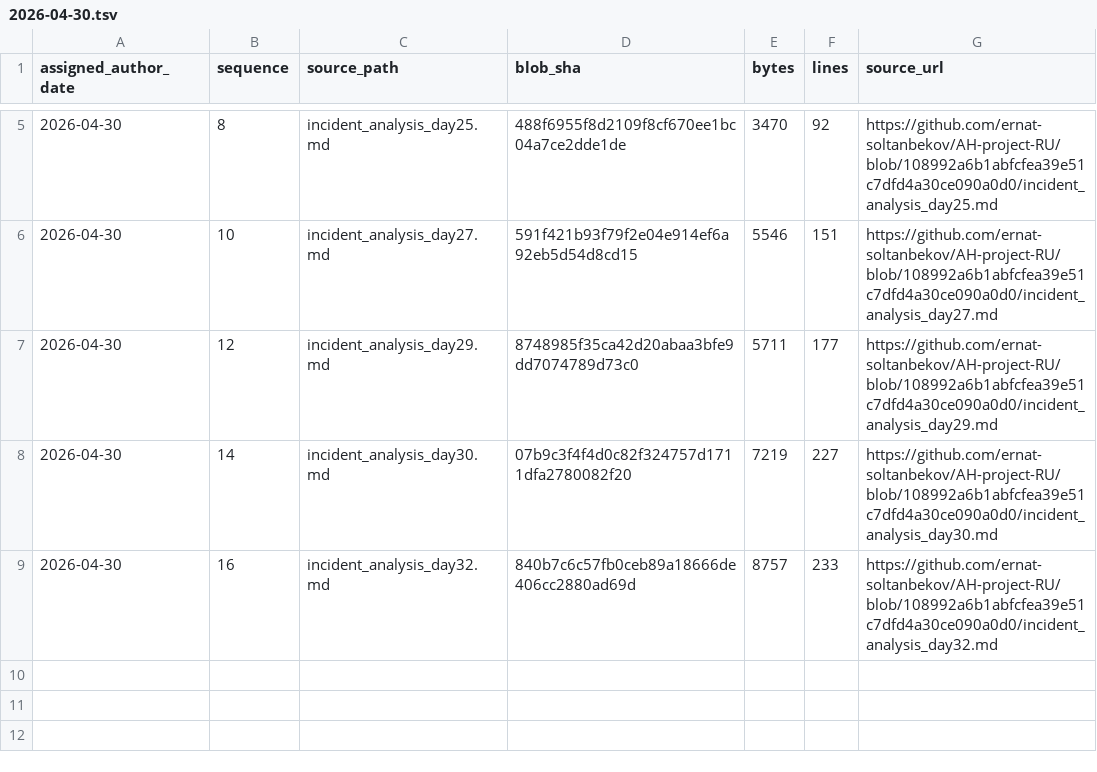
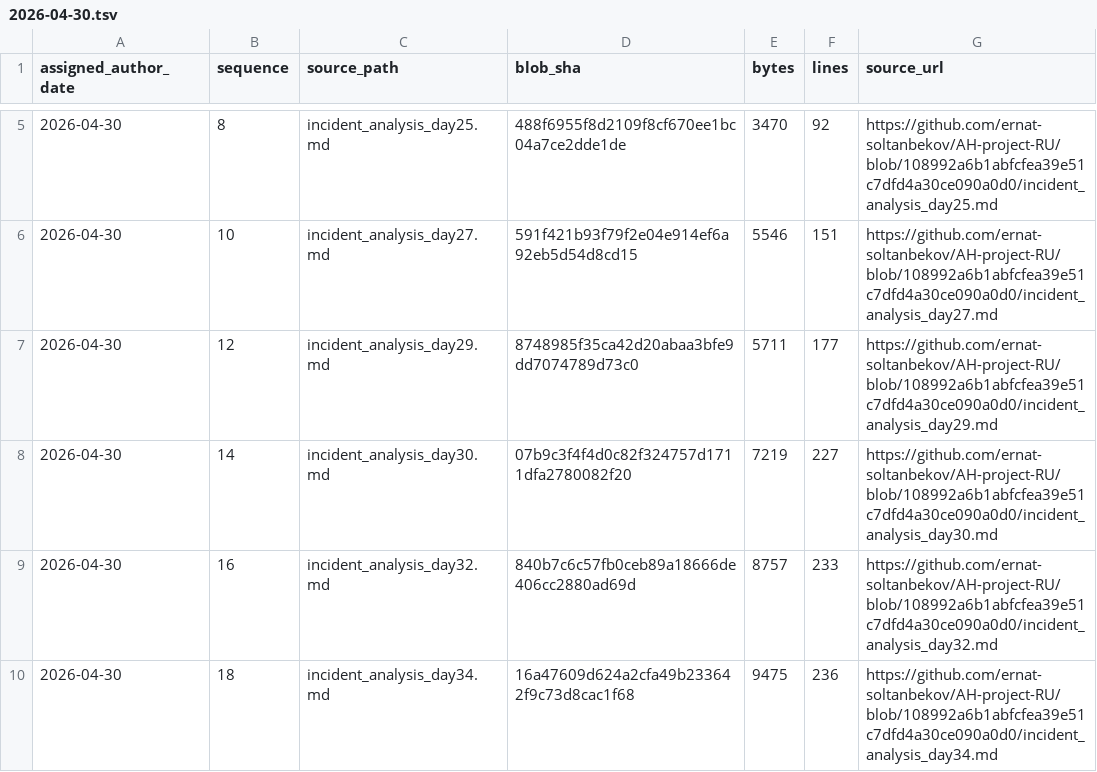
Before and after one commit to GhostOfAstana/AH-project-RU, a TSV file: source-catalog-2026-09-30/daily/2026-04-30.tsv, drawn as a sheet; only a part is shown, gaps mark what is left out; the diff names each change by its address in the sheet, - before the commit and + after, or states it on an @@ line.

Commit message:
catalog: add source metadata for 2026-04-30 #18 (backfill generated 2026-09-30)

```diff
--- a/source-catalog-2026-09-30/daily/2026-04-30.tsv
+++ b/source-catalog-2026-09-30/daily/2026-04-30.tsv
+row 10: 2026-04-30 | 18 | incident_analysis_day34.md | 16a47609d624a2cfa49b233642f9c73d8cac1f68 | 9475 | 236 | https://github.com/ernat-soltanbekov/AH-project-RU/blob/108992a6b1abfcfea39e51c7dfd4a30ce090a0d0/incident_analysis_day34.md
```
